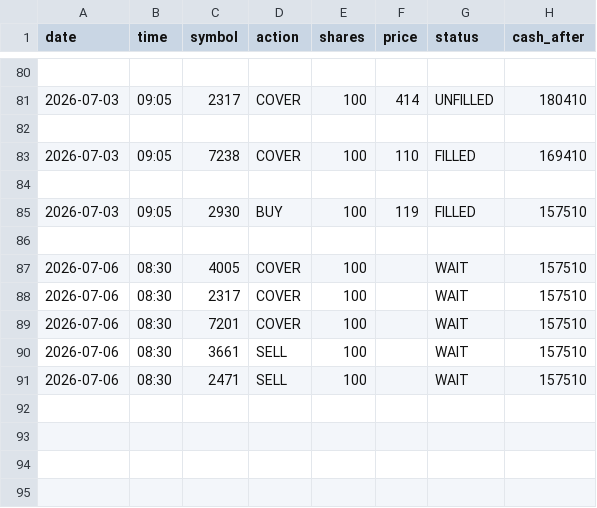
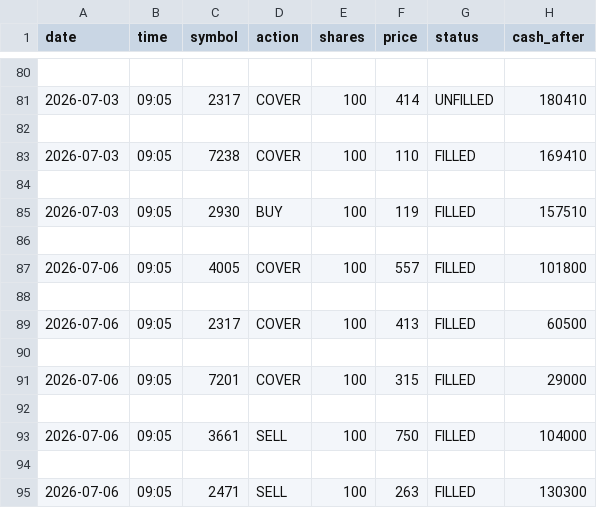
Before and after one commit to dmkn013/kabu, a CSV file: data/runs/run_002/trades.csv, drawn as a sheet; only a part is shown, gaps mark what is left out.

```diff
--- a/data/runs/run_002/trades.csv
+++ b/data/runs/run_002/trades.csv
@@ -86,6 +86,10 @@ date,time,symbol,action,shares,price,status,cash_after
 
-2026-07-06,08:30,4005,COVER,100,,WAIT,157510
-2026-07-06,08:30,2317,COVER,100,,WAIT,157510
-2026-07-06,08:30,7201,COVER,100,,WAIT,157510
-2026-07-06,08:30,3661,SELL,100,,WAIT,157510
-2026-07-06,08:30,2471,SELL,100,,WAIT,157510
+2026-07-06,09:05,4005,COVER,100,557,FILLED,101800
+
+2026-07-06,09:05,2317,COVER,100,413,FILLED,60500
+
+2026-07-06,09:05,7201,COVER,100,315,FILLED,29000
+
+2026-07-06,09:05,3661,SELL,100,750,FILLED,104000
+
+2026-07-06,09:05,2471,SELL,100,263,FILLED,130300
```
Also changed, not shown: data/runs/run_001/daily_summary.csv, data/runs/run_002/daily_summary.csv, 4 other files.
